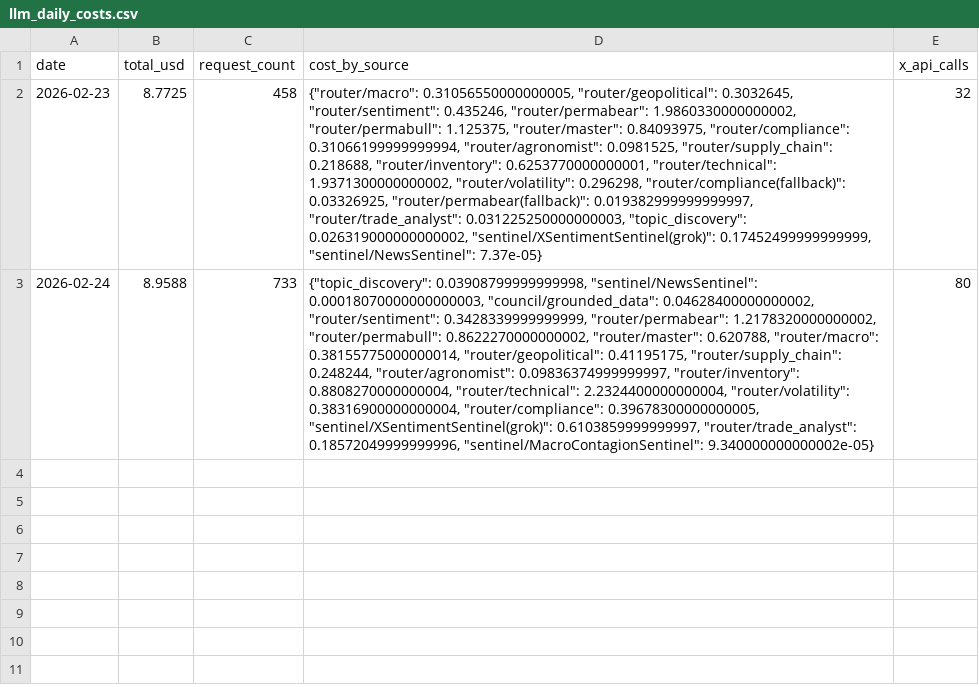
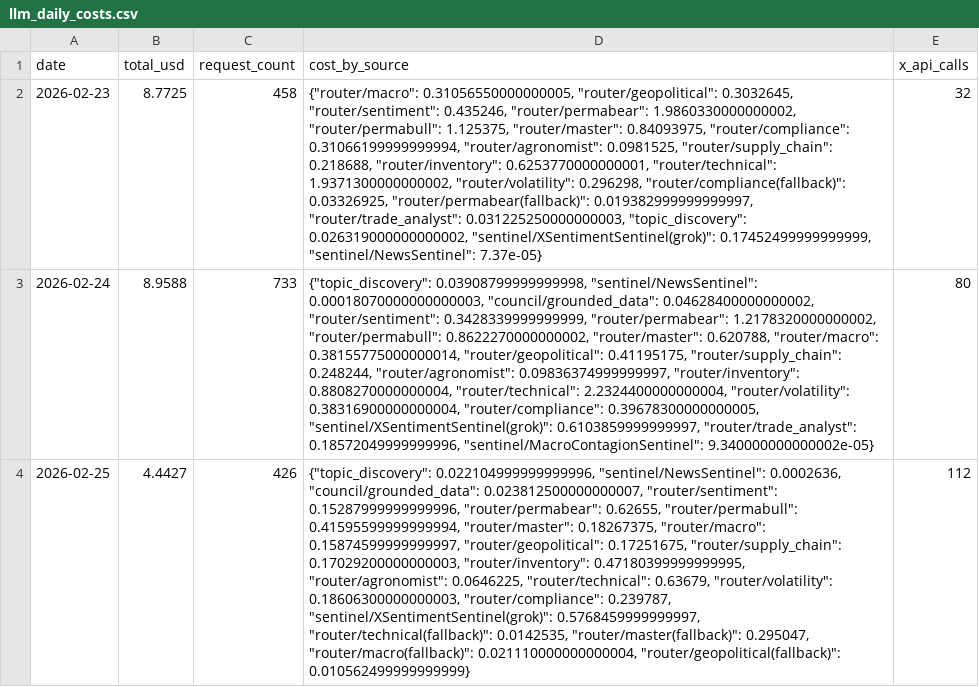
Before and after one commit to rozavala/real_options, a CSV file: dev/data/KC/llm_daily_costs.csv, drawn as a sheet; the diff names each change by its address in the sheet, - before the commit and + after, or states it on an @@ line.

```diff
--- a/dev/data/KC/llm_daily_costs.csv
+++ b/dev/data/KC/llm_daily_costs.csv
+row 4: 2026-02-25 | 4.4427 | 426 | {"topic_discovery": 0.022104999999999996, "sentinel/NewsSentinel": 0.0002636, "council/grounded_data": 0.023812500000000007, "router/sentiment": 0.15287999999999996, "router/permabear": 0.62655, "router/permabull": 0.41595599999999994, "router/master": 0.18267375, "router/macro": 0.15874599999999997, "router/geopolitical": 0.17251675, "router/supply_chain": 0.17029200000000003, "router/inventory": 0.47180399999999995, "router/agronomist": 0.0646225, "router/technical": 0.63679, "router/volatility": 0.18606300000000003, "router/compliance": 0.239787, "sentinel/XSentimentSentinel(grok)": 0.5768459999999997, "router/technical(fallback)": 0.0142535, "router/master(fallback)": 0.295047, "router/macro(fallback)": 0.021110000000000004, "router/geopolitical(fallback)": 0.010562499999999999} | 112
```
Also changed, not shown: dev/data/CC/llm_daily_costs.csv, 25 other files.
